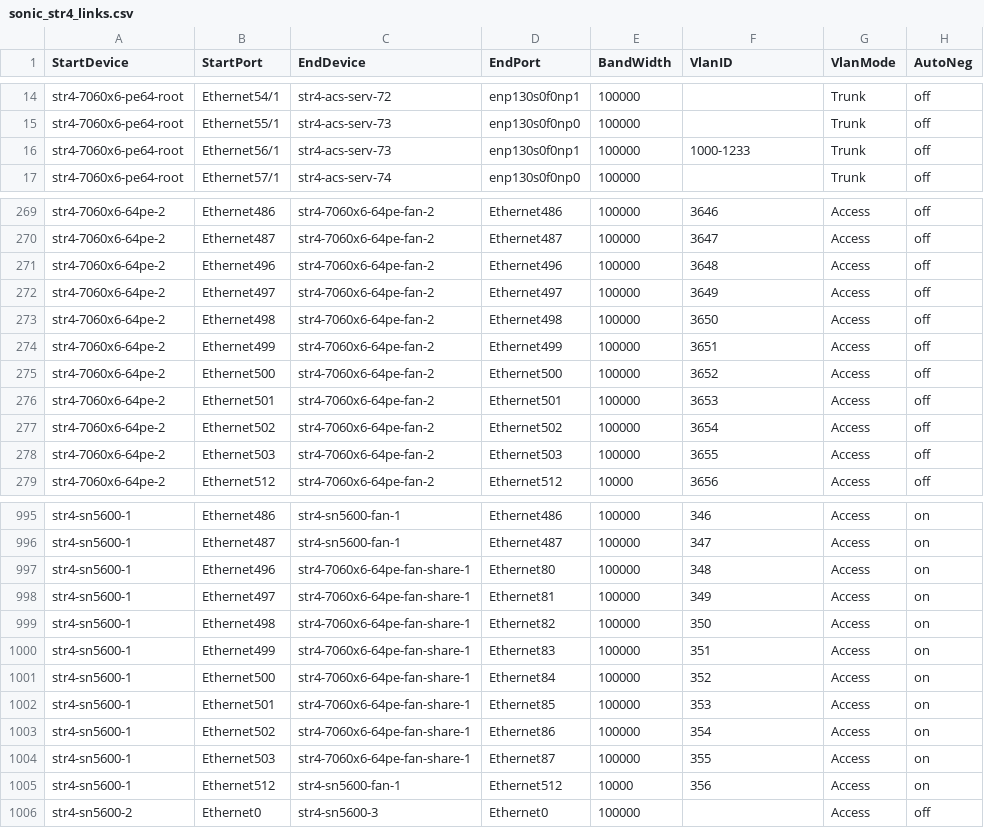
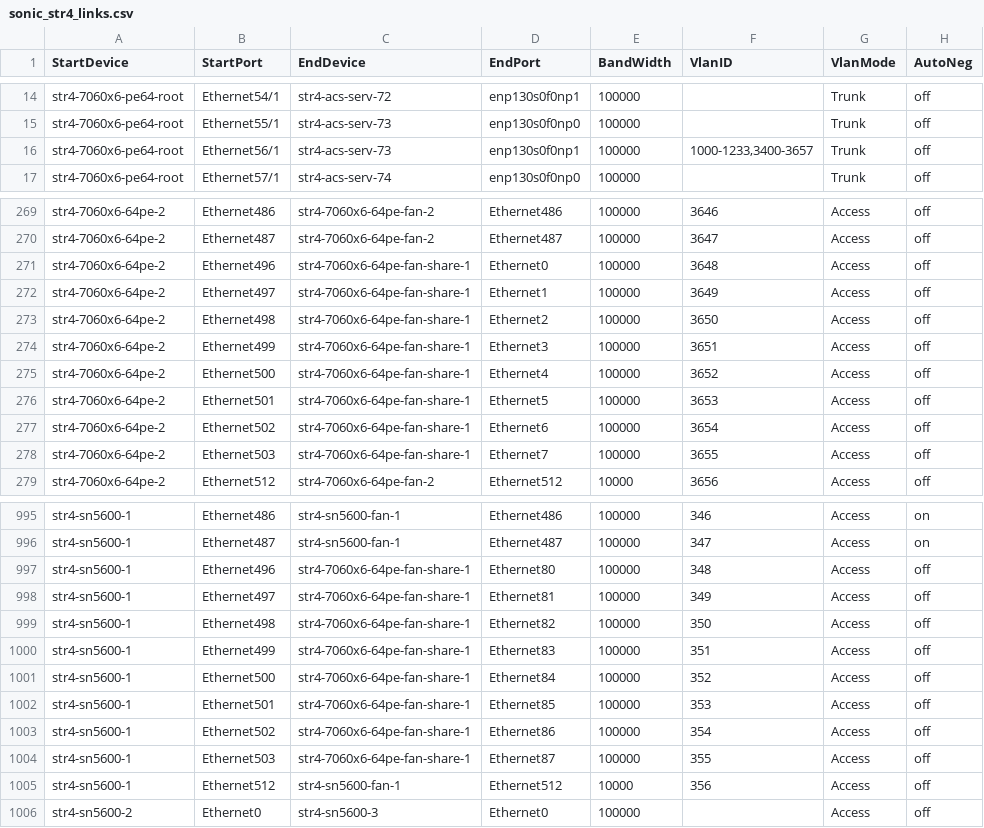
Before and after one commit to sonic-net/sonic-mgmt, a CSV file: ansible/files/sonic_str4_links.csv, drawn as a sheet; only a part is shown, gaps mark what is left out; the diff covers the shown part only.

Commit message:
Merged PR 9716: [Auto Created by PR 9629] Sync connection graph facts from internal to internal-202412
Across different branches, the connection graph facts should remain consistent. However, as the code undergoes continuous updates, the disparities between connection graph facts files among different branches are becoming more pronounced, which divergence poses significant challenges for cherry-pick. To address these differences and reduce the time spent synchronizing branches, we can automate the creation of pull requests by running a pipeline. This pull request use the connection graph facts from the internal branch to overwrite other branches, thereby synchronizing the connection graph facts across different branches.This pull request is created from https://dev.azure.com/mssonic/internal/_git/sonic-mgmt-int/pullrequest/9629

```diff
--- a/ansible/files/sonic_str4_links.csv
+++ b/ansible/files/sonic_str4_links.csv
@@ -15,3 +15,3 @@ str4-7060x6-pe64-root,Ethernet54/1,str4-acs-serv-72,enp130s0f0np1,100000,"",Trun
 str4-7060x6-pe64-root,Ethernet55/1,str4-acs-serv-73,enp130s0f0np0,100000,"",Trunk,off
-str4-7060x6-pe64-root,Ethernet56/1,str4-acs-serv-73,enp130s0f0np1,100000,"1000-1233",Trunk,off
+str4-7060x6-pe64-root,Ethernet56/1,str4-acs-serv-73,enp130s0f0np1,100000,"1000-1233,3400-3657",Trunk,off
 str4-7060x6-pe64-root,Ethernet57/1,str4-acs-serv-74,enp130s0f0np0,100000,"",Trunk,off
@@ -270,10 +270,10 @@ str4-7060x6-64pe-2,Ethernet486,str4-7060x6-64pe-fan-2,Ethernet486,100000,3646,Ac
 str4-7060x6-64pe-2,Ethernet487,str4-7060x6-64pe-fan-2,Ethernet487,100000,3647,Access,off
-str4-7060x6-64pe-2,Ethernet496,str4-7060x6-64pe-fan-2,Ethernet496,100000,3648,Access,off
-str4-7060x6-64pe-2,Ethernet497,str4-7060x6-64pe-fan-2,Ethernet497,100000,3649,Access,off
-str4-7060x6-64pe-2,Ethernet498,str4-7060x6-64pe-fan-2,Ethernet498,100000,3650,Access,off
-str4-7060x6-64pe-2,Ethernet499,str4-7060x6-64pe-fan-2,Ethernet499,100000,3651,Access,off
-str4-7060x6-64pe-2,Ethernet500,str4-7060x6-64pe-fan-2,Ethernet500,100000,3652,Access,off
-str4-7060x6-64pe-2,Ethernet501,str4-7060x6-64pe-fan-2,Ethernet501,100000,3653,Access,off
-str4-7060x6-64pe-2,Ethernet502,str4-7060x6-64pe-fan-2,Ethernet502,100000,3654,Access,off
-str4-7060x6-64pe-2,Ethernet503,str4-7060x6-64pe-fan-2,Ethernet503,100000,3655,Access,off
+str4-7060x6-64pe-2,Ethernet496,str4-7060x6-64pe-fan-share-1,Ethernet0,100000,3648,Access,off
+str4-7060x6-64pe-2,Ethernet497,str4-7060x6-64pe-fan-share-1,Ethernet1,100000,3649,Access,off
+str4-7060x6-64pe-2,Ethernet498,str4-7060x6-64pe-fan-share-1,Ethernet2,100000,3650,Access,off
+str4-7060x6-64pe-2,Ethernet499,str4-7060x6-64pe-fan-share-1,Ethernet3,100000,3651,Access,off
+str4-7060x6-64pe-2,Ethernet500,str4-7060x6-64pe-fan-share-1,Ethernet4,100000,3652,Access,off
+str4-7060x6-64pe-2,Ethernet501,str4-7060x6-64pe-fan-share-1,Ethernet5,100000,3653,Access,off
+str4-7060x6-64pe-2,Ethernet502,str4-7060x6-64pe-fan-share-1,Ethernet6,100000,3654,Access,off
+str4-7060x6-64pe-2,Ethernet503,str4-7060x6-64pe-fan-share-1,Ethernet7,100000,3655,Access,off
 str4-7060x6-64pe-2,Ethernet512,str4-7060x6-64pe-fan-2,Ethernet512,10000,3656,Access,off
@@ -996,11 +996,11 @@ str4-sn5600-1,Ethernet486,str4-sn5600-fan-1,Ethernet486,100000,346,Access,on
 str4-sn5600-1,Ethernet487,str4-sn5600-fan-1,Ethernet487,100000,347,Access,on
-str4-sn5600-1,Ethernet496,str4-7060x6-64pe-fan-share-1,Ethernet80,100000,348,Access,on
-str4-sn5600-1,Ethernet497,str4-7060x6-64pe-fan-share-1,Ethernet81,100000,349,Access,on
-str4-sn5600-1,Ethernet498,str4-7060x6-64pe-fan-share-1,Ethernet82,100000,350,Access,on
-str4-sn5600-1,Ethernet499,str4-7060x6-64pe-fan-share-1,Ethernet83,100000,351,Access,on
-str4-sn5600-1,Ethernet500,str4-7060x6-64pe-fan-share-1,Ethernet84,100000,352,Access,on
-str4-sn5600-1,Ethernet501,str4-7060x6-64pe-fan-share-1,Ethernet85,100000,353,Access,on
-str4-sn5600-1,Ethernet502,str4-7060x6-64pe-fan-share-1,Ethernet86,100000,354,Access,on
-str4-sn5600-1,Ethernet503,str4-7060x6-64pe-fan-share-1,Ethernet87,100000,355,Access,on
-str4-sn5600-1,Ethernet512,str4-sn5600-fan-1,Ethernet512,10000,356,Access,on
+str4-sn5600-1,Ethernet496,str4-7060x6-64pe-fan-share-1,Ethernet80,100000,348,Access,off
+str4-sn5600-1,Ethernet497,str4-7060x6-64pe-fan-share-1,Ethernet81,100000,349,Access,off
+str4-sn5600-1,Ethernet498,str4-7060x6-64pe-fan-share-1,Ethernet82,100000,350,Access,off
+str4-sn5600-1,Ethernet499,str4-7060x6-64pe-fan-share-1,Ethernet83,100000,351,Access,off
+str4-sn5600-1,Ethernet500,str4-7060x6-64pe-fan-share-1,Ethernet84,100000,352,Access,off
+str4-sn5600-1,Ethernet501,str4-7060x6-64pe-fan-share-1,Ethernet85,100000,353,Access,off
+str4-sn5600-1,Ethernet502,str4-7060x6-64pe-fan-share-1,Ethernet86,100000,354,Access,off
+str4-sn5600-1,Ethernet503,str4-7060x6-64pe-fan-share-1,Ethernet87,100000,355,Access,off
+str4-sn5600-1,Ethernet512,str4-sn5600-fan-1,Ethernet512,10000,356,Access,off
 str4-sn5600-2,Ethernet0,str4-sn5600-3,Ethernet0,100000,,Access,off
```
Also changed, not shown: 2 edited cells elsewhere in this file, ansible/files/sonic_str3_console_links.csv, ansible/files/sonic_str3_devices.csv, 10 other files.
